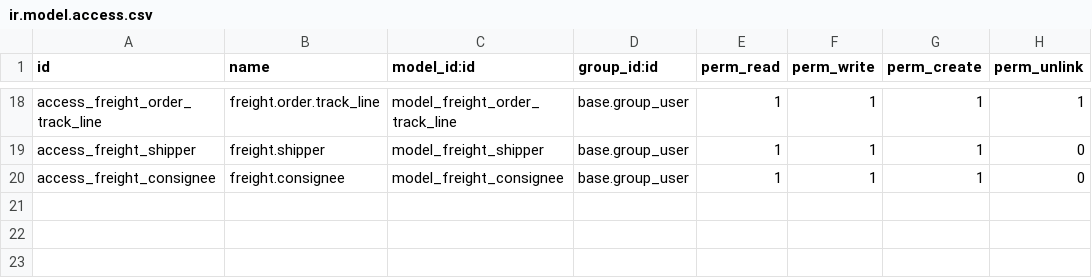
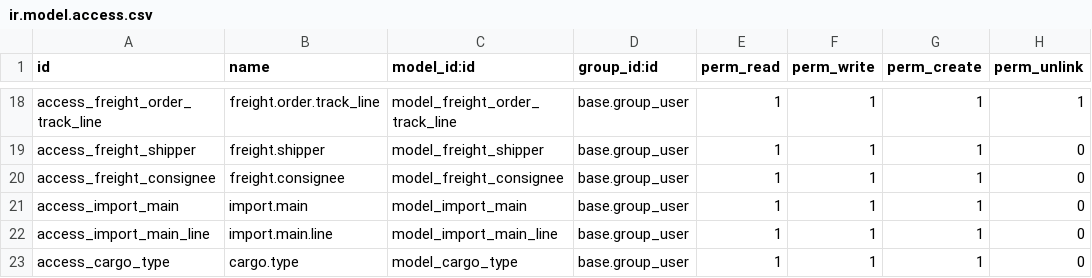
Before and after one commit to softguidetech/tarcoair-v16, a CSV file: ob_freight_management_system/security/ir.model.access.csv, drawn as a sheet; only a part is shown, gaps mark what is left out; the diff names each change by its address in the sheet, - before the commit and + after, or states it on an @@ line.

```diff
--- a/ob_freight_management_system/security/ir.model.access.csv
+++ b/ob_freight_management_system/security/ir.model.access.csv
+row 21: access_import_main | import.main | model_import_main | base.group_user | 1 | 1 | 1 | 0
+row 22: access_import_main_line | import.main.line | model_import_main_line | base.group_user | 1 | 1 | 1 | 0
+row 23: access_cargo_type | cargo.type | model_cargo_type | base.group_user | 1 | 1 | 1 | 0
```
Also changed, not shown: 9 other files.
